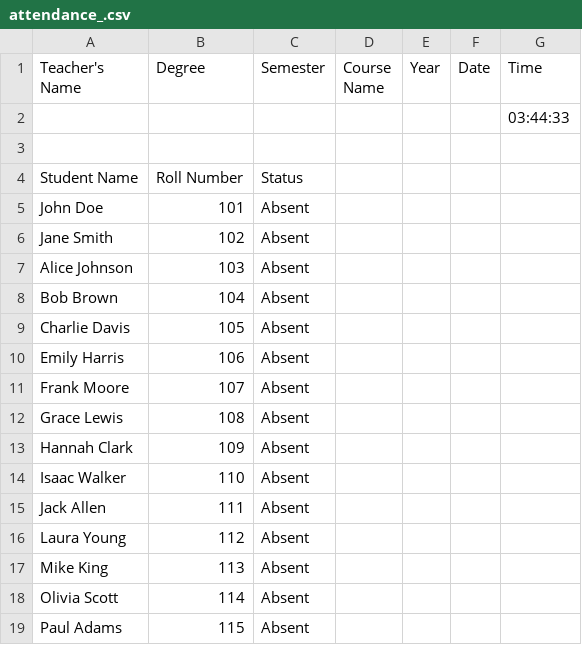
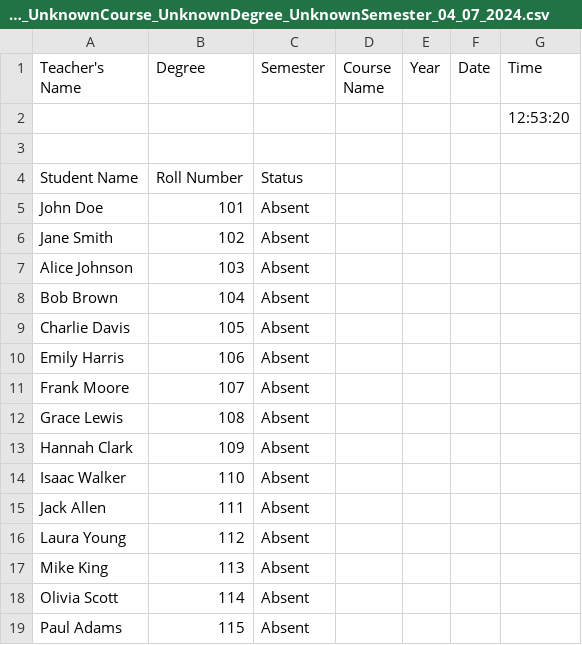
Before and after one commit to SAIF0556/Attendance-System, a CSV file: 2024_07/attendance_UnknownCourse_UnknownDegree_UnknownSemester_04_07_2024.csv (was 2024_07/attendance_.csv), drawn as a sheet.

Commit message:
saved file name format changed

```diff
--- a/2024_07/attendance_.csv
+++ b/2024_07/attendance_UnknownCourse_UnknownDegree_UnknownSemester_04_07_2024.csv
@@ -1,3 +1,3 @@
 Teacher's Name,Degree,Semester,Course Name,Year,Date,Time
-,,,,,,03:44:33
+,,,,,,12:53:20
 
```
Also changed, not shown: 4 other files.
